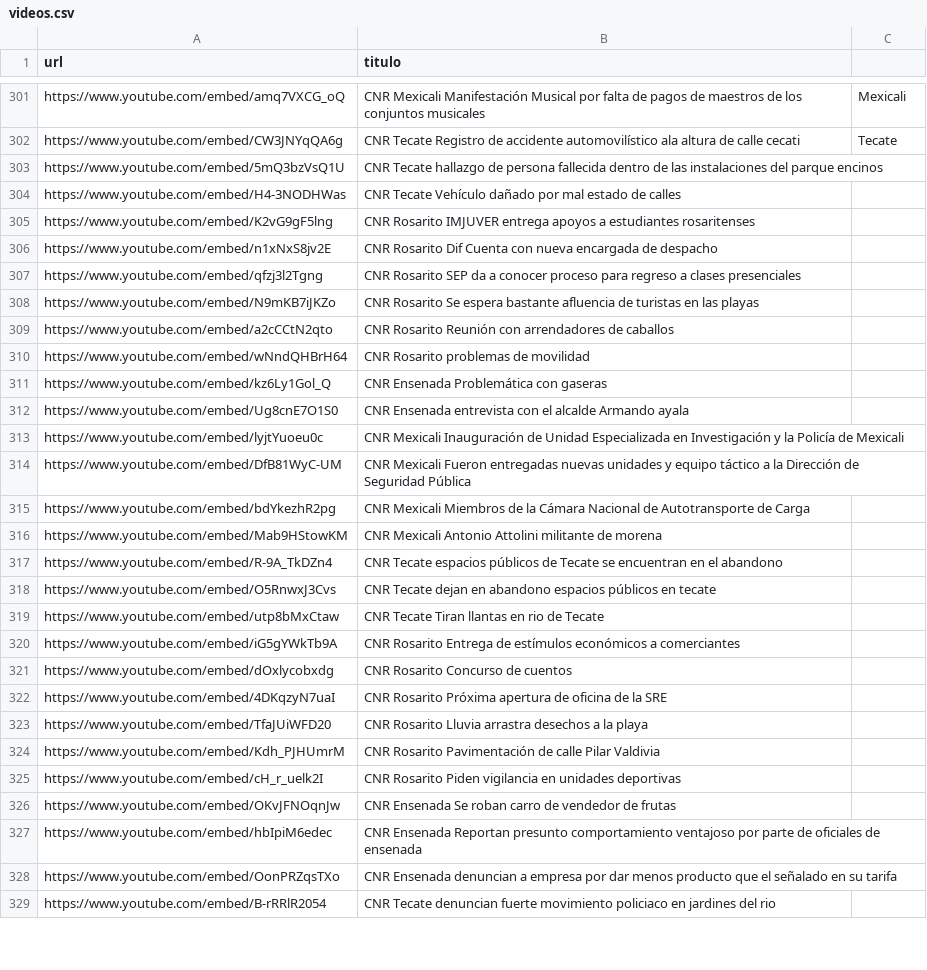
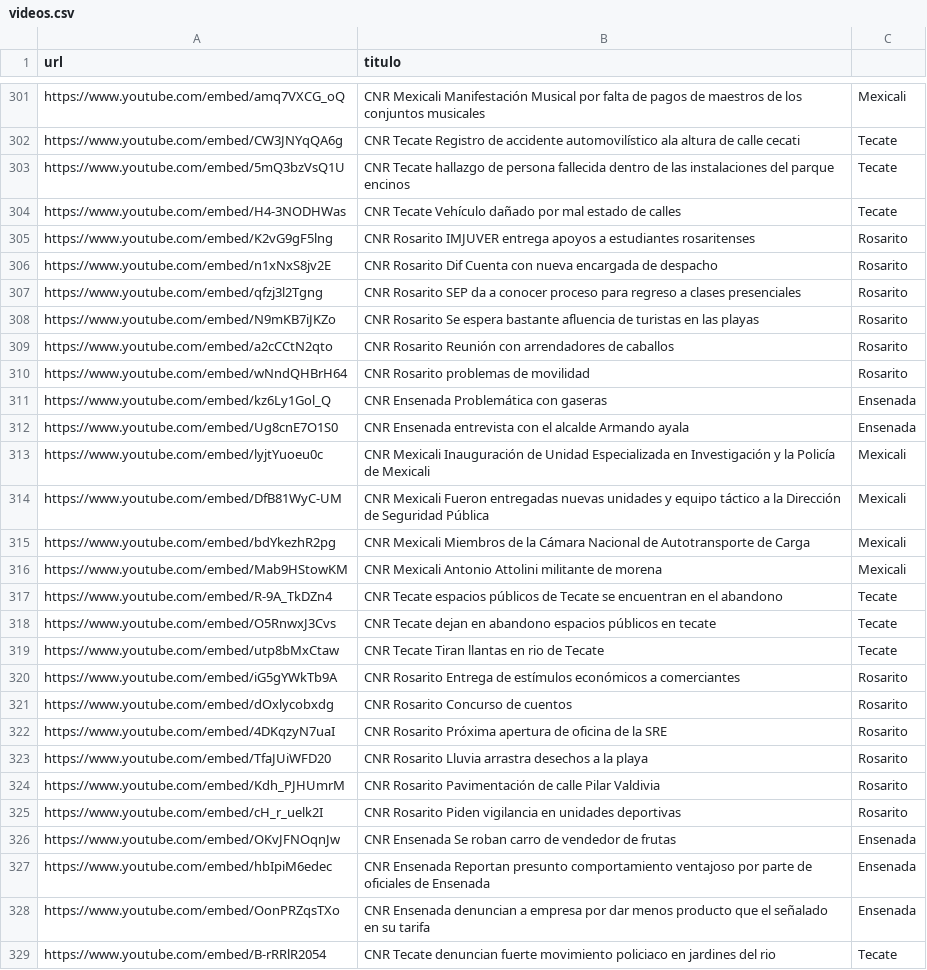
Before and after one commit to MauricioAlcala/cnr.tv, a CSV file: _data/videos.csv, drawn as a sheet; only a part is shown, gaps mark what is left out; the diff covers the shown part only; the diff names each change by its address in the sheet, - before the commit and + after, or states it on an @@ line.

Commit message:
Librerias, Videos

```diff
--- a/_data/videos.csv
+++ b/_data/videos.csv
-C303:C304: (empty)
+C303:C304: Tecate
-C305:C310: (empty)
+C305:C310: Rosarito
-C311:C312: (empty)
+C311:C312: Ensenada
-C313:C316: (empty)
+C313:C316: Mexicali
-C317:C319: (empty)
+C317:C319: Tecate
-C320:C325: (empty)
+C320:C325: Rosarito
-C326:C328: (empty)
+C326:C328: Ensenada
-B327 (titulo): …oficiales de ensenada
+B327 (titulo): …oficiales de Ensenada
-C329: (empty)
+C329: Tecate
```
Also changed, not shown: 141 edited cells elsewhere in this file, _data/tijuana.csv, 5 other files.
